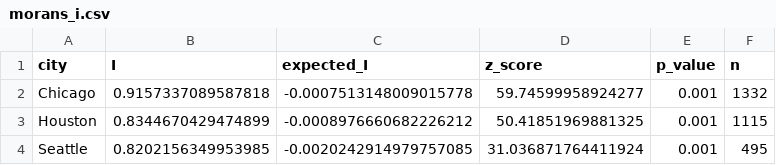
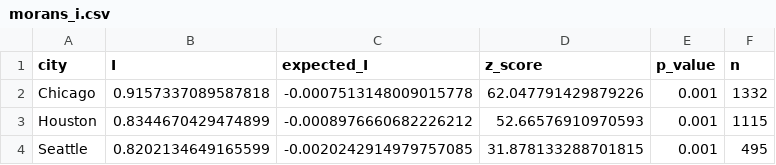
Before and after one commit to aashu55/Capstone_project, a CSV file: data/outputs/morans_i.csv, drawn as a sheet.

```diff
--- a/data/outputs/morans_i.csv
+++ b/data/outputs/morans_i.csv
@@ -1,4 +1,4 @@
 city,I,expected_I,z_score,p_value,n
-Chicago,0.9157337089587818,-0.0007513148009015778,59.74599958924277,0.001,1332
-Houston,0.8344670429474899,-0.0008976660682226212,50.41851969881325,0.001,1115
-Seattle,0.8202156349953985,-0.0020242914979757085,31.036871764411924,0.001,495
+Chicago,0.9157337089587818,-0.0007513148009015778,62.047791429879226,0.001,1332
+Houston,0.8344670429474899,-0.0008976660682226212,52.66576910970593,0.001,1115
+Seattle,0.8202134649165599,-0.0020242914979757085,31.878133288701815,0.001,495
```
Also changed, not shown: data/outputs/desert_sensitivity_chicago.csv, data/outputs/desert_sensitivity_seattle.csv, 20 other files.
